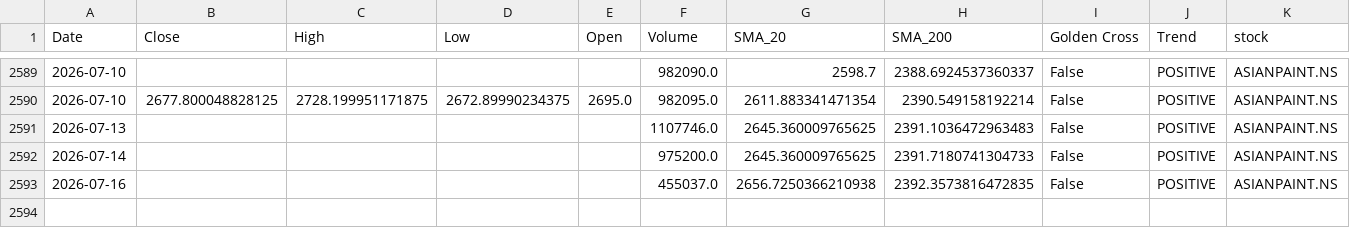
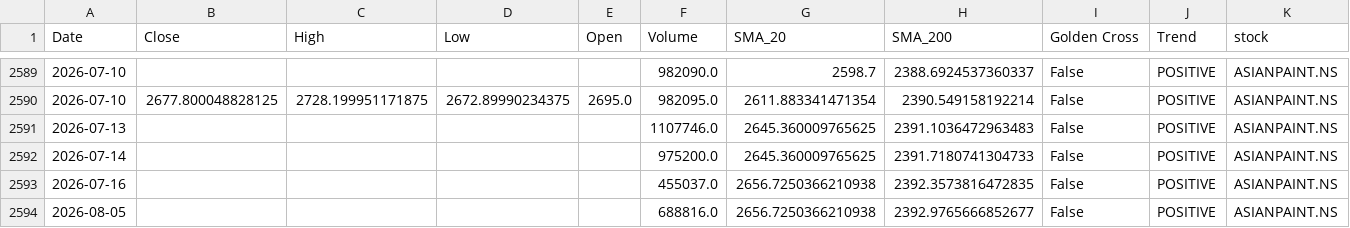
Before and after one commit to sohamdeshpande/nifty-analysis, a CSV file: data/ASIANPAINT.NS.csv, drawn as a sheet; only a part is shown, gaps mark what is left out; rows hold the shown columns only; the diff names each change by its address in the sheet, - before the commit and + after, or states it on an @@ line.

```diff
--- a/data/ASIANPAINT.NS.csv
+++ b/data/ASIANPAINT.NS.csv
+row 2594: 2026-08-05 |  |  |  |  | 688816.0 | 2656.7250366210938 | 2392.9765666852677 | False | POSITIVE | ASIANPAINT.NS
```
Also changed, not shown: data/ADANIPORTS.NS.csv, data/BAJAJFINSV.NS.csv, 46 other files.
